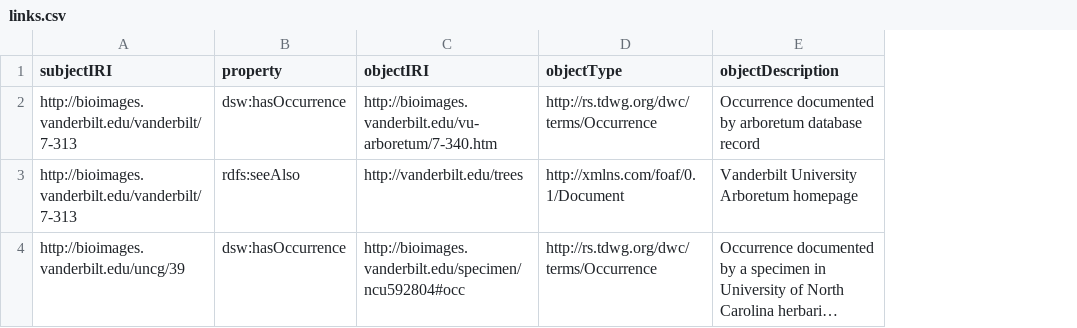
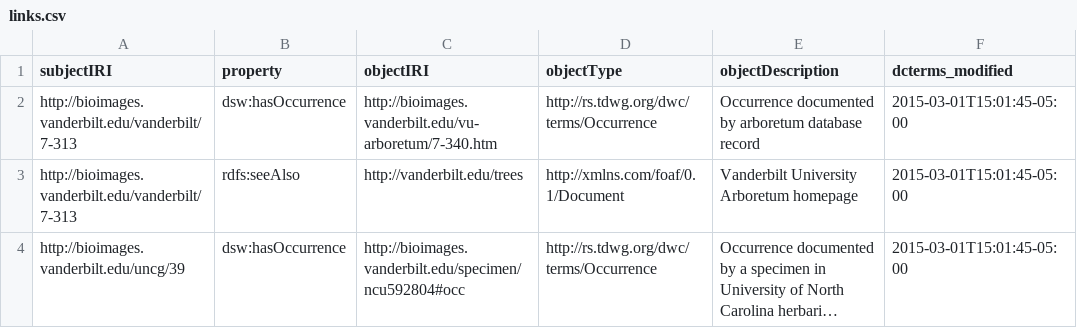
Before and after one commit to baskaufs/Bioimages, a CSV file: links.csv, drawn as a sheet; long unchanged cells end in …; the diff names each change by its address in the sheet, - before the commit and + after, or states it on an @@ line.

Commit message:
added dcterms_modified field to links.csv

```diff
--- a/links.csv
+++ b/links.csv
+column F (dcterms_modified), rows 2-4: all 2015-03-01T15:01:45-05:00
```
